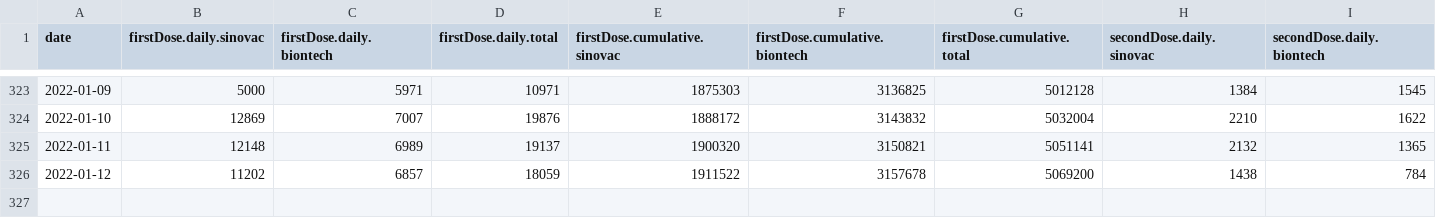
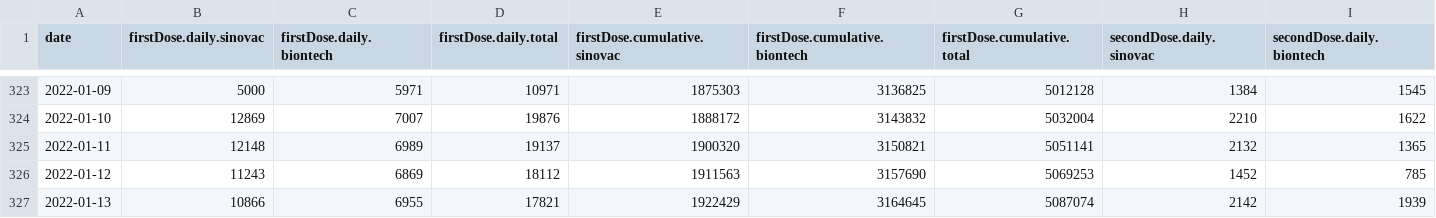
Before and after one commit to DLamdata/covidvaccine_hk, a CSV file: bar_vaccination_date.csv, drawn as a sheet; only a part is shown, gaps mark what is left out; removed rows and columns are numbered as before the commit, all else as after; rows hold the shown columns only; the diff names each change by its address in the sheet, - before the commit and + after, or states it on an @@ line.

Commit message:
Flat: latest data (2022-01-13T13:06:17.926Z) {   "date": "2022-01-13T13:06:17.926Z",   "files": [     {       "name": "bar_age.csv",       "deltaBytes": 0,       "source": "https://static.data.gov.hk/covid-vaccine/bar_age.csv"     },     {       "name": "pie_venue.csv",       "deltaBytes": 0,       "source": "https://static.data.gov.hk/covid-vaccine/pie_venue.csv"     },     {       "name": "bar_vaccination_date.csv",       "deltaBytes": 239,       "source": "https://static.data.gov.hk/covid-vaccine/bar_vaccination_date.csv"     }   ] }

```diff
--- a/bar_vaccination_date.csv
+++ b/bar_vaccination_date.csv
-row 326: 2022-01-12 | 11202 | 6857 | 18059 | 1911522 | 3157678 | 5069200 | 1438 | 784
+row 326: 2022-01-12 | 11243 | 6869 | 18112 | 1911563 | 3157690 | 5069253 | 1452 | 785
+row 327: 2022-01-13 | 10866 | 6955 | 17821 | 1922429 | 3164645 | 5087074 | 2142 | 1939
```
Also changed, not shown: bar_age.csv, 1 other file.
